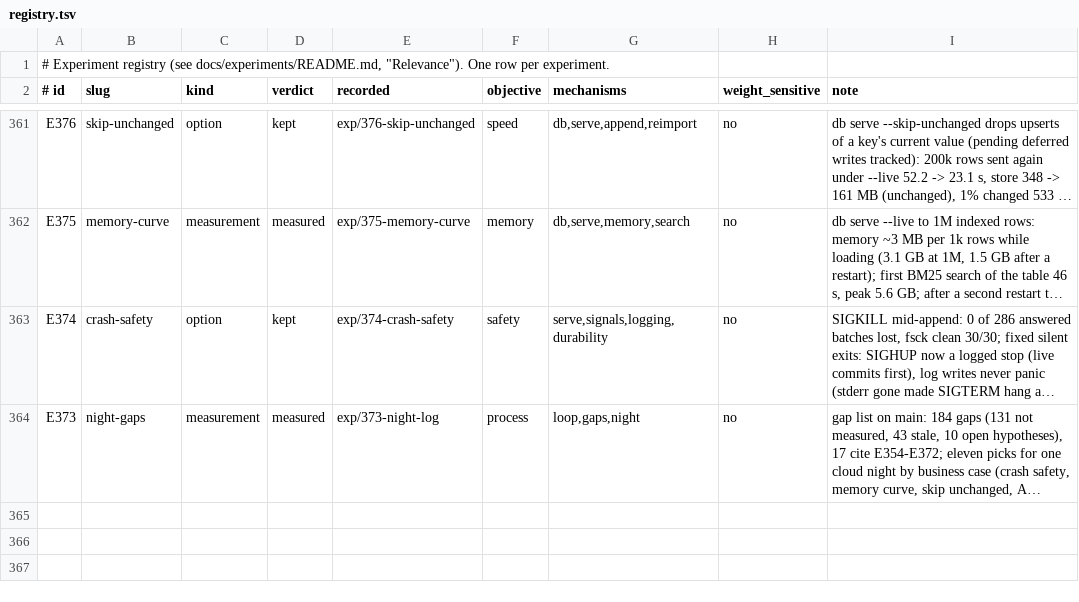
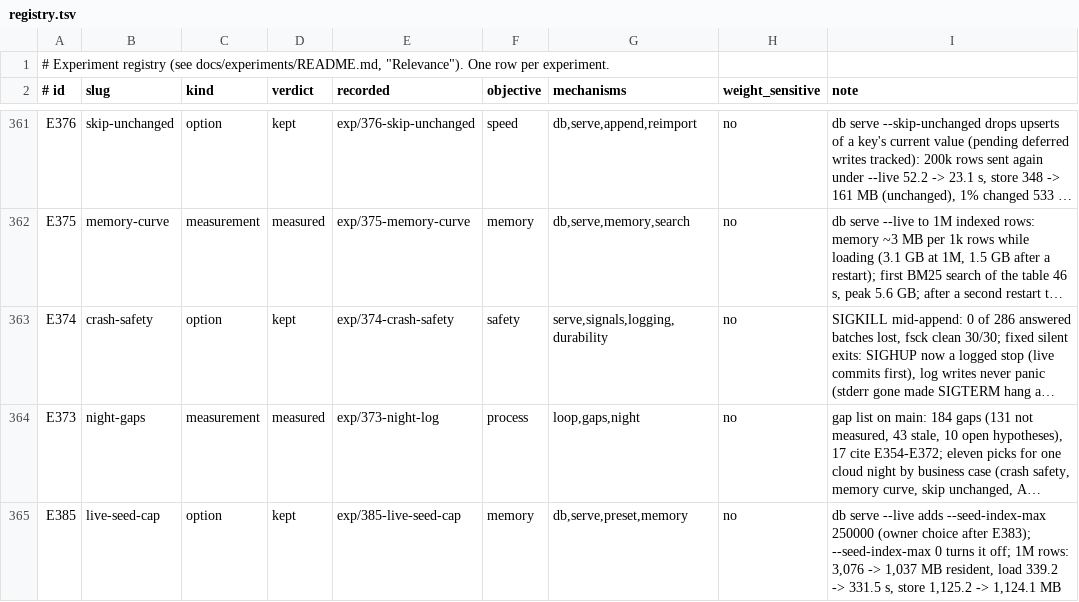
Before and after one commit to han-so1omon/ikam, a TSV file: docs/experiments/registry.tsv, drawn as a sheet; only a part is shown, gaps mark what is left out; long unchanged cells end in …; the diff names each change by its address in the sheet, - before the commit and + after, or states it on an @@ line.

```diff
--- a/docs/experiments/registry.tsv
+++ b/docs/experiments/registry.tsv
+row 365: E385 | live-seed-cap | option | kept | exp/385-live-seed-cap | memory | db,serve,preset,memory | no | db serve --live adds --seed-index-max 250000 (owner choice after E383); --seed-index-max 0 turns it off; 1M rows: 3,076 -> 1,037 MB resident, load 339.2 -> 331.5 s, store 1,125.2 -> 1,124.1 MB
```
Also changed, not shown: 3 other files.
